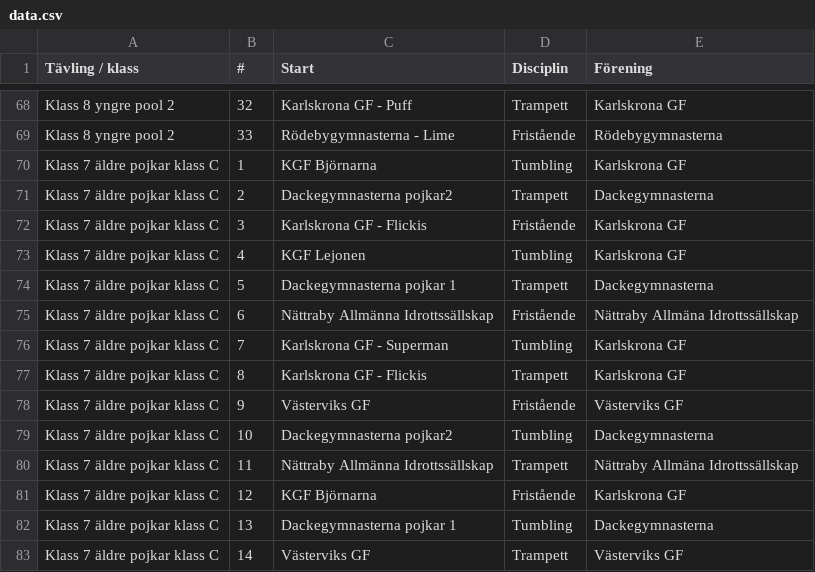
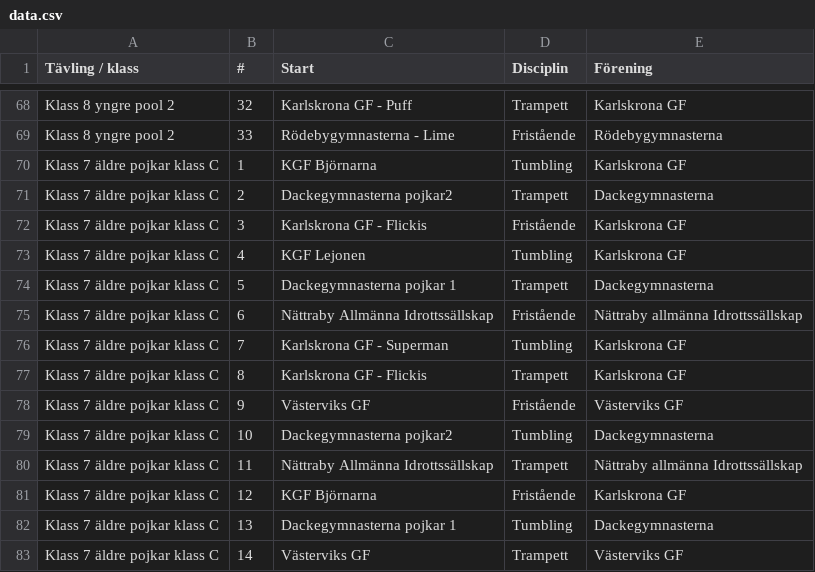
Before and after one commit to lewenhagen/mp3Uploader, a CSV file: data.csv, drawn as a sheet; only a part is shown, gaps mark what is left out; the diff covers the shown part only; the diff names each change by its address in the sheet, - before the commit and + after, or states it on an @@ line.

```diff
--- a/data.csv
+++ b/data.csv
-E75 (Förening): Nättraby Allmäna Idrottssällskap
+E75 (Förening): Nättraby allmänna Idrottssällskap
-E80 (Förening): Nättraby Allmäna Idrottssällskap
+E80 (Förening): Nättraby allmänna Idrottssällskap
```
Also changed, not shown: 20 edited cells elsewhere in this file, 9 other files.
